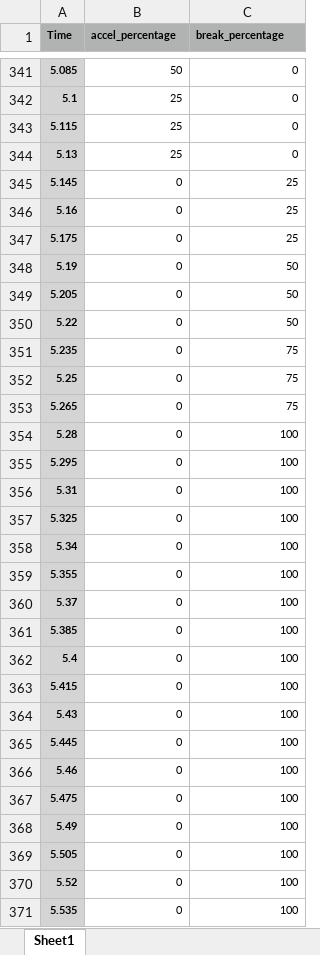
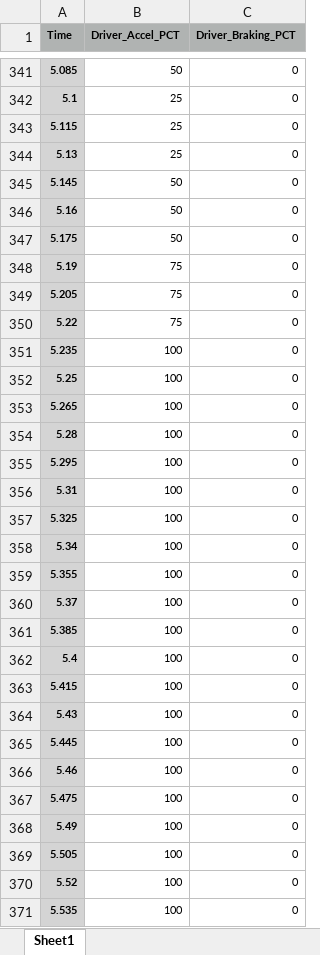
Before and after one commit to m-meidani/ECE553, an Excel workbook: DriverInputs.xlsx, sheet Sheet1, drawn as a sheet; only a part is shown, gaps mark what is left out; values as stored, in another font and other column widths than the file's, no borders; the diff covers the shown part only; the diff names each change by its address in the sheet, - before the commit and + after, or states it on an @@ line.

```diff
--- a/DriverInputs.xlsx (sheet Sheet1)
+++ b/DriverInputs.xlsx (sheet Sheet1)
-B1: accel_percentage
+B1: Driver_Accel_PCT
-C1: break_percentage
+C1: Driver_Braking_PCT
-B345:B347 (Driver_Accel_PCT): 0
+B345:B347 (Driver_Accel_PCT): 50
-C345:C347 (Driver_Braking_PCT): 25
+C345:C347 (Driver_Braking_PCT): 0
-B348:B350 (Driver_Accel_PCT): 0
+B348:B350 (Driver_Accel_PCT): 75
-C348:C350 (Driver_Braking_PCT): 50
+C348:C350 (Driver_Braking_PCT): 0
-B351:B371 (Driver_Accel_PCT): 0
+B351:B371 (Driver_Accel_PCT): 100
-C351:C353 (Driver_Braking_PCT): 75
+C351:C353 (Driver_Braking_PCT): 0
-C354:C371 (Driver_Braking_PCT): 100
+C354:C371 (Driver_Braking_PCT): 0
```
Also changed, not shown: 345 edited cells elsewhere in this sheet, 2 other files.
